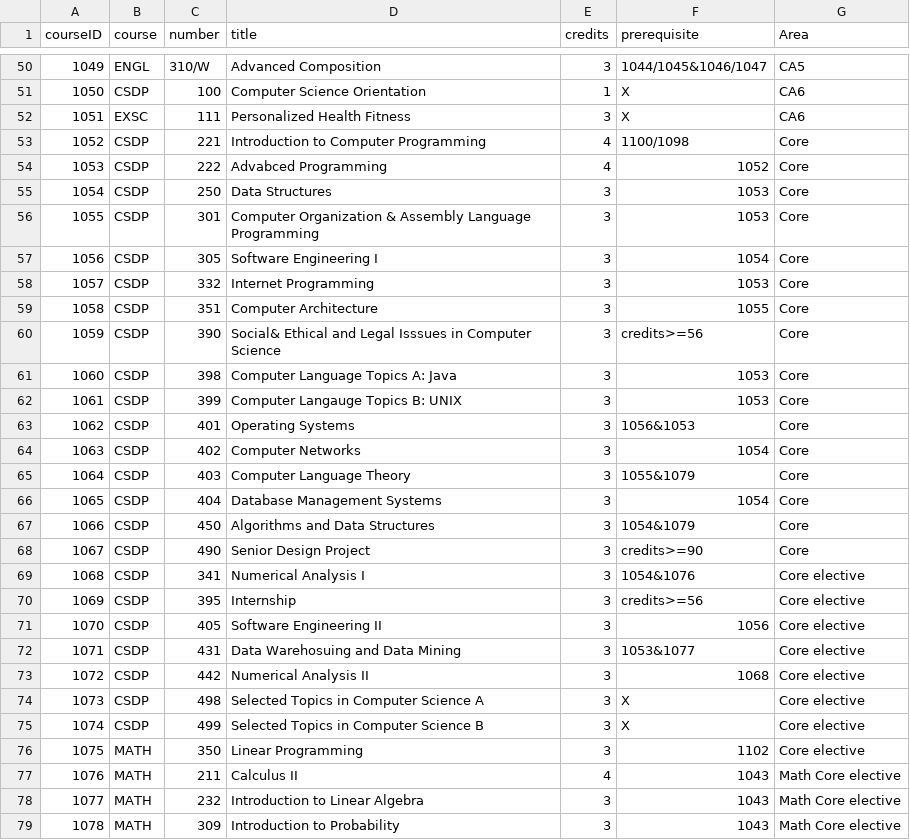
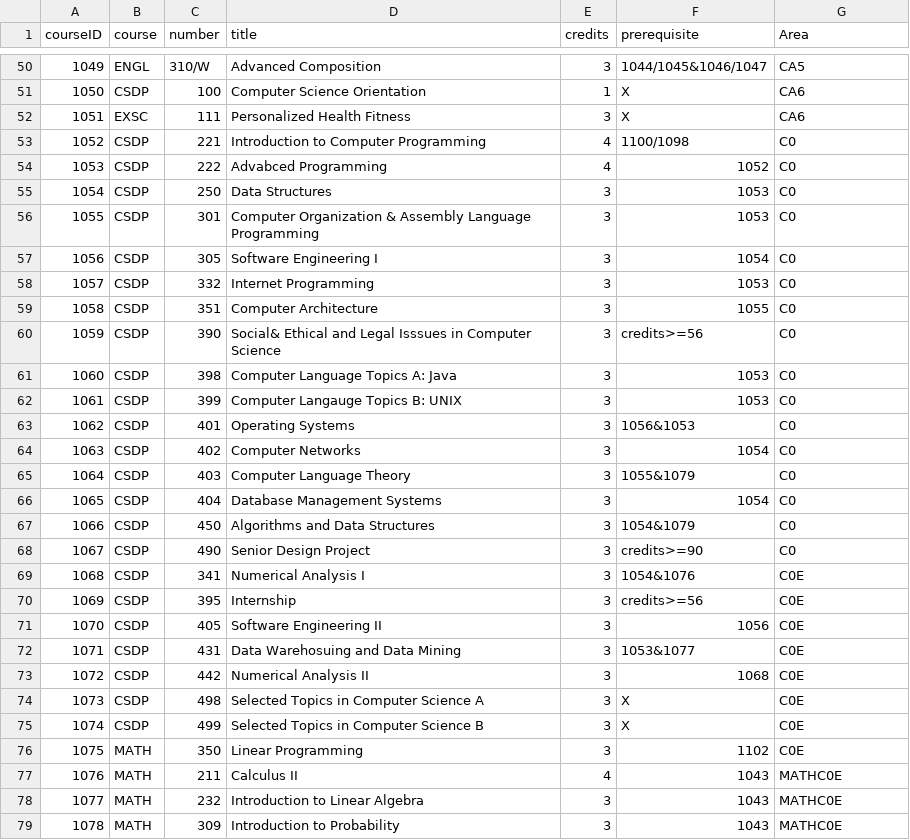
Before and after one commit to Nawaugh03/AdvisingProject, a CSV file: Curriculums.csv, drawn as a sheet; only a part is shown, gaps mark what is left out; the diff covers the shown part only.

```diff
--- a/Curriculums.csv
+++ b/Curriculums.csv
@@ -52,28 +52,28 @@ courseID,course,number,title,credits,prerequisite,Area
 1051,EXSC,111,Personalized Health Fitness,3,X,CA6
-1052,CSDP,221,Introduction to Computer Programming,4,1100/1098,Core
-1053,CSDP,222,Advabced Programming,4,1052,Core
-1054,CSDP,250,Data Structures,3,1053,Core
-1055,CSDP,301,Computer Organization & Assembly Language Programming,3,1053,Core
-1056,CSDP,305,Software Engineering I,3,1054,Core
-1057,CSDP,332,Internet Programming,3,1053,Core
-1058,CSDP,351,Computer Architecture,3,1055,Core
-1059,CSDP,390,Social& Ethical and Legal Isssues in Computer Science,3,credits>=56,Core
-1060,CSDP,398,Computer Language Topics A: Java,3,1053,Core
-1061,CSDP,399,Computer Langauge Topics B: UNIX,3,1053,Core
-1062,CSDP,401,Operating Systems,3,1056&1053,Core
-1063,CSDP,402,Computer Networks,3,1054,Core
-1064,CSDP,403,Computer Language Theory,3,1055&1079,Core
-1065,CSDP,404,Database Management Systems,3,1054,Core
-1066,CSDP,450,Algorithms and Data Structures,3,1054&1079,Core
-1067,CSDP,490,Senior Design Project,3,credits>=90,Core
-1068,CSDP,341,Numerical Analysis I,3,1054&1076,Core elective
-1069,CSDP,395,Internship,3,credits>=56,Core elective
-1070,CSDP,405,Software Engineering II,3,1056,Core elective
-1071,CSDP,431,Data Warehosuing and Data Mining,3,1053&1077,Core elective
-1072,CSDP,442,Numerical Analysis II,3,1068,Core elective
-1073,CSDP,498,Selected Topics in Computer Science A,3,X,Core elective
-1074,CSDP,499,Selected Topics in Computer Science B,3,X,Core elective
-1075,MATH,350,Linear Programming,3,1102,Core elective
-1076,MATH,211,Calculus II,4,1043,Math Core elective
-1077,MATH,232,Introduction to Linear Algebra,3,1043,Math Core elective
-1078,MATH,309,Introduction to Probability,3,1043,Math Core elective
+1052,CSDP,221,Introduction to Computer Programming,4,1100/1098,C0
+1053,CSDP,222,Advabced Programming,4,1052,C0
+1054,CSDP,250,Data Structures,3,1053,C0
+1055,CSDP,301,Computer Organization & Assembly Language Programming,3,1053,C0
+1056,CSDP,305,Software Engineering I,3,1054,C0
+1057,CSDP,332,Internet Programming,3,1053,C0
+1058,CSDP,351,Computer Architecture,3,1055,C0
+1059,CSDP,390,Social& Ethical and Legal Isssues in Computer Science,3,credits>=56,C0
+1060,CSDP,398,Computer Language Topics A: Java,3,1053,C0
+1061,CSDP,399,Computer Langauge Topics B: UNIX,3,1053,C0
+1062,CSDP,401,Operating Systems,3,1056&1053,C0
+1063,CSDP,402,Computer Networks,3,1054,C0
+1064,CSDP,403,Computer Language Theory,3,1055&1079,C0
+1065,CSDP,404,Database Management Systems,3,1054,C0
+1066,CSDP,450,Algorithms and Data Structures,3,1054&1079,C0
+1067,CSDP,490,Senior Design Project,3,credits>=90,C0
+1068,CSDP,341,Numerical Analysis I,3,1054&1076,C0E
+1069,CSDP,395,Internship,3,credits>=56,C0E
+1070,CSDP,405,Software Engineering II,3,1056,C0E
+1071,CSDP,431,Data Warehosuing and Data Mining,3,1053&1077,C0E
+1072,CSDP,442,Numerical Analysis II,3,1068,C0E
+1073,CSDP,498,Selected Topics in Computer Science A,3,X,C0E
+1074,CSDP,499,Selected Topics in Computer Science B,3,X,C0E
+1075,MATH,350,Linear Programming,3,1102,C0E
+1076,MATH,211,Calculus II,4,1043,MATHC0E
+1077,MATH,232,Introduction to Linear Algebra,3,1043,MATHC0E
+1078,MATH,309,Introduction to Probability,3,1043,MATHC0E
```
Also changed, not shown: 27 edited cells elsewhere in this file, 2 other files.
